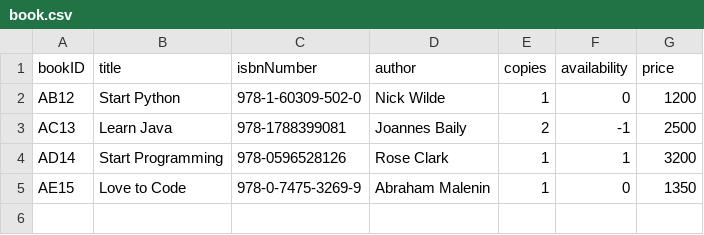
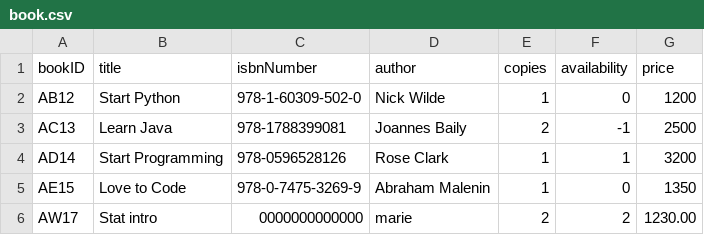
Before and after one commit to methasha20250805/LibrarySystem.py, a CSV file: book.csv, drawn as a sheet; the diff names each change by its address in the sheet, - before the commit and + after, or states it on an @@ line.

Commit message:
Testing the system

```diff
--- a/book.csv
+++ b/book.csv
+row 6: AW17 | Stat intro | 0000000000000 | marie | 2 | 2 | 1230.00
```
